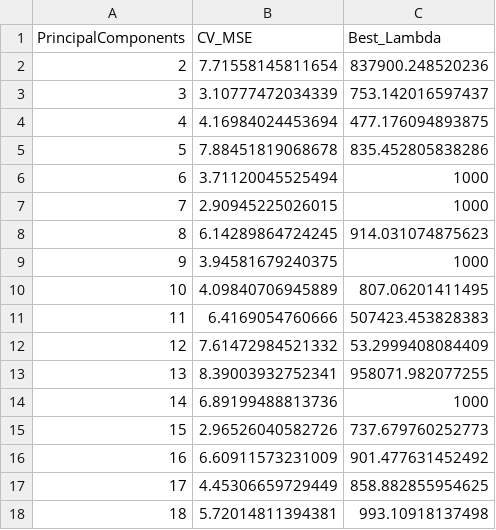
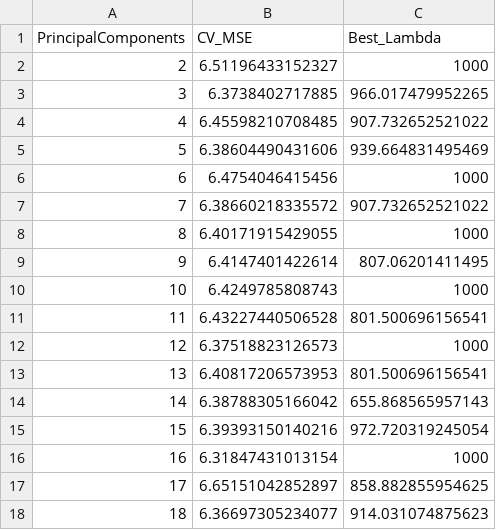
Before and after one commit to dsci445-csu/project-5, a CSV file: Lasso/Results/Ten28.csv, drawn as a sheet; only a part is shown; the diff covers the shown part only.

```diff
--- a/Lasso/Results/Ten28.csv
+++ b/Lasso/Results/Ten28.csv
@@ -1,18 +1,18 @@
 "PrincipalComponents","CV_MSE","Best_Lambda"
-2,7.71558145811654,837900.248520236
-3,3.10777472034339,753.142016597437
-4,4.16984024453694,477.176094893875
-5,7.88451819068678,835.452805838286
-6,3.71120045525494,1000
-7,2.90945225026015,1000
-8,6.14289864724245,914.031074875623
-9,3.94581679240375,1000
-10,4.09840706945889,807.06201411495
-11,6.4169054760666,507423.453828383
-12,7.61472984521332,53.2999408084409
-13,8.39003932752341,958071.982077255
-14,6.89199488813736,1000
-15,2.96526040582726,737.679760252773
-16,6.60911573231009,901.477631452492
-17,4.45306659729449,858.882855954625
-18,5.72014811394381,993.10918137498
+2,6.51196433152327,1000
+3,6.3738402717885,966.017479952265
+4,6.45598210708485,907.732652521022
+5,6.38604490431606,939.664831495469
+6,6.4754046415456,1000
+7,6.38660218335572,907.732652521022
+8,6.40171915429055,1000
+9,6.4147401422614,807.06201411495
+10,6.4249785808743,1000
+11,6.43227440506528,801.500696156541
+12,6.37518823126573,1000
+13,6.40817206573953,801.500696156541
+14,6.38788305166042,655.868565957143
+15,6.39393150140216,972.720319245054
+16,6.31847431013154,1000
+17,6.65151042852897,858.882855954625
+18,6.36697305234077,914.031074875623
```
Also changed, not shown: 84 edited cells elsewhere in this file, Lasso/Results/Ten14.csv, Lasso/Results/Ten3.csv, 13 other files.
